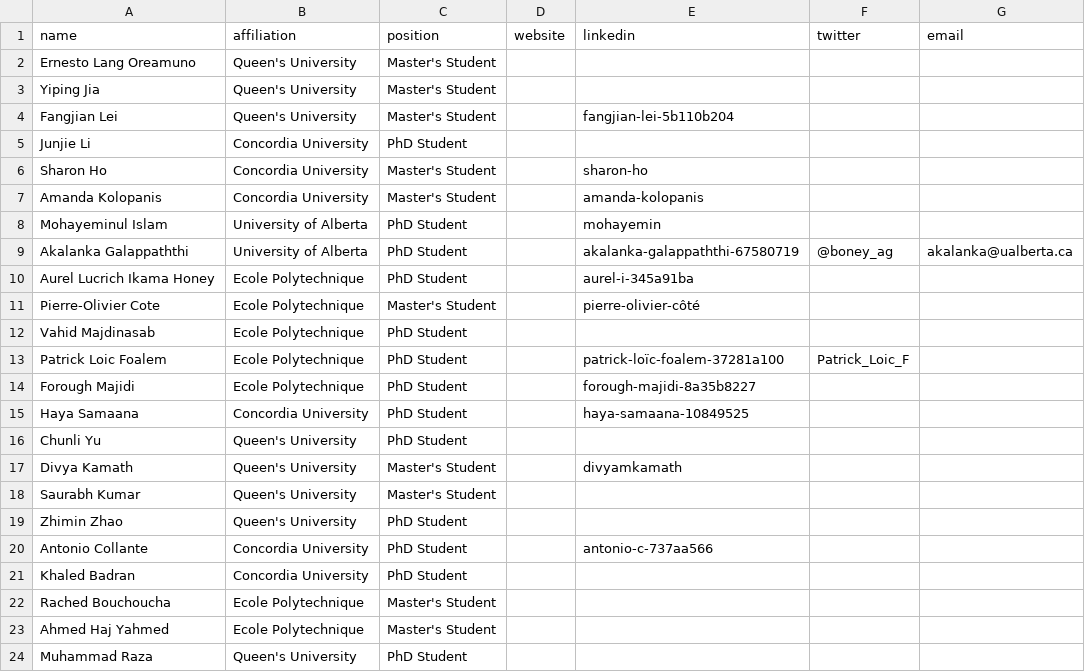
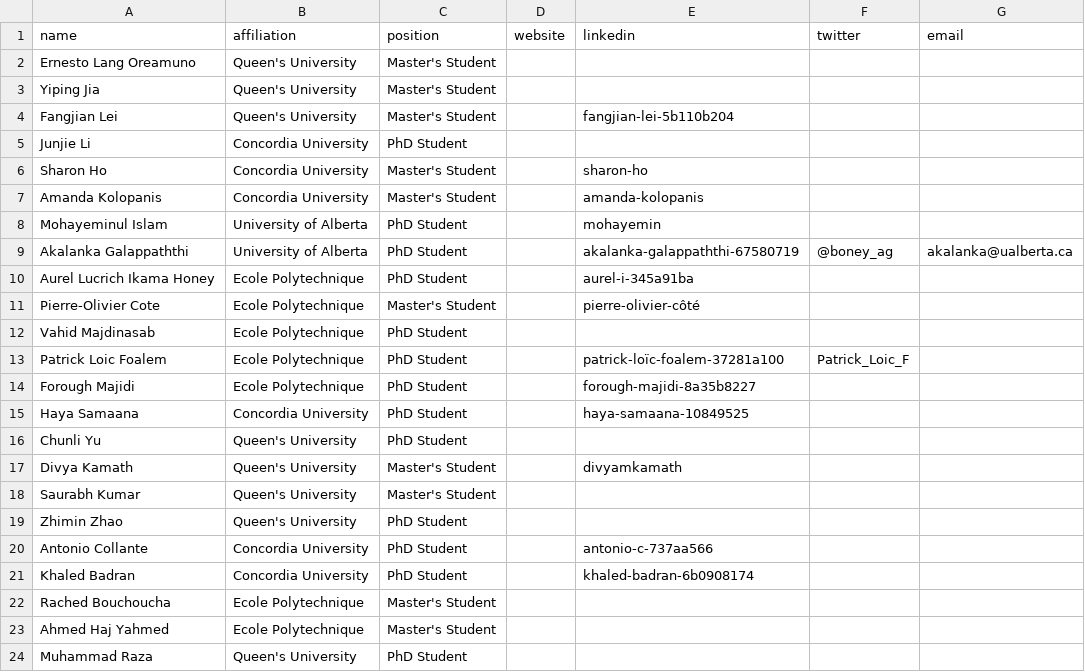
Before and after one commit to create-se4ai/website, a CSV file: team/students.csv, drawn as a sheet.

Commit message:
LinkedIn profile added
Khaled Badran

```diff
--- a/team/students.csv
+++ b/team/students.csv
@@ -20,3 +20,3 @@ Zhimin Zhao,Queen's University,PhD Student,,,,
 Antonio Collante,Concordia University,PhD Student,,antonio-c-737aa566,,
-Khaled Badran,Concordia University,PhD Student,,,,
+Khaled Badran,Concordia University,PhD Student,,khaled-badran-6b0908174,,
 Rached Bouchoucha,Ecole Polytechnique,Master's Student,,,,
```
